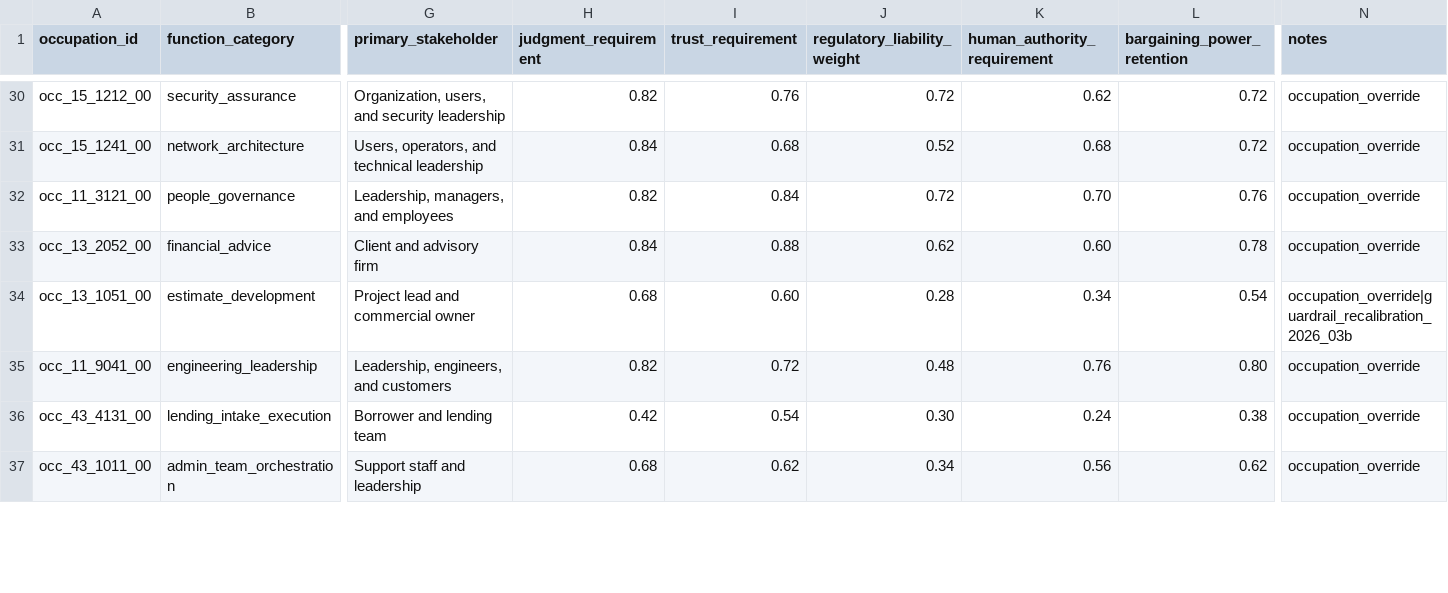
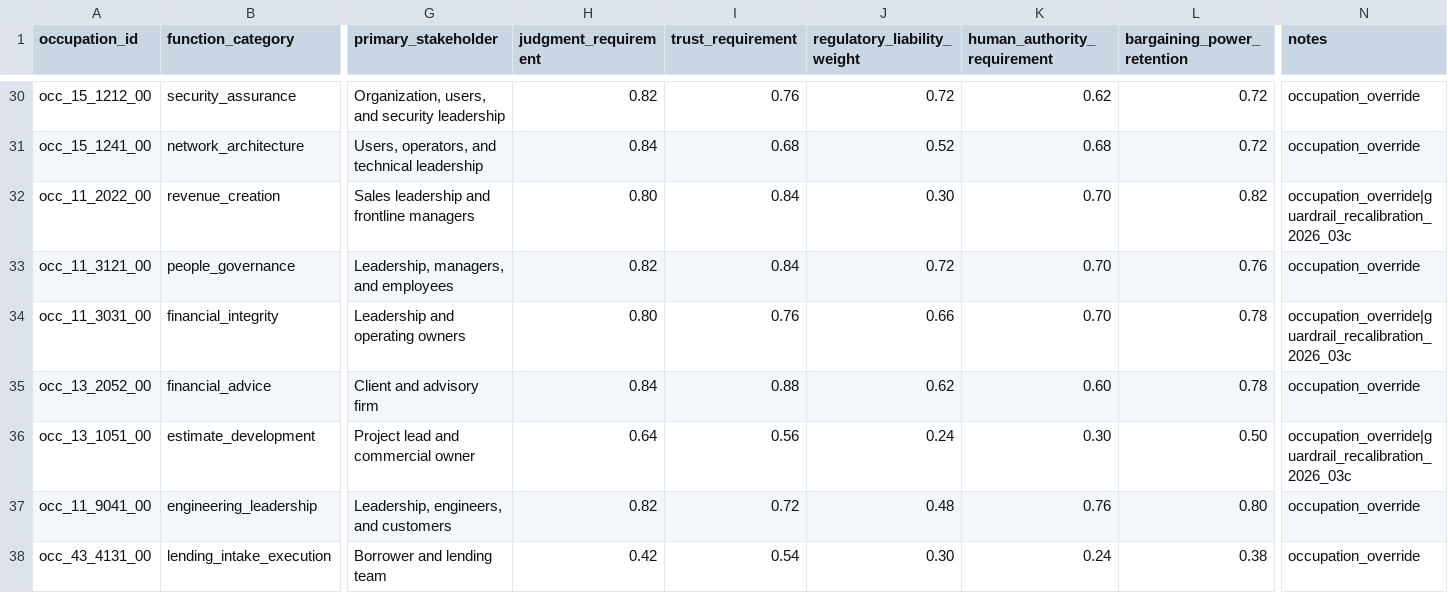
Before and after one commit to wrenthejewels/DLYJ, a CSV file: data/metadata/occupation_role_function_overrides.csv, drawn as a sheet; only a part is shown, gaps mark what is left out; the shorter side is filled out with more unchanged rows; addresses are those after the commit; rows hold the shown columns only; the diff covers the shown part only; the diff names each change by its address in the sheet, - before the commit and + after, or states it on an @@ line.

```diff
--- a/data/metadata/occupation_role_function_overrides.csv
+++ b/data/metadata/occupation_role_function_overrides.csv
+row 32: occ_11_2022_00 | revenue_creation | Sales leadership and frontline managers | 0.80 | 0.84 | 0.30 | 0.70 | 0.82 | occupation_override|guardrail_recalibration_2026_03c
+row 34: occ_11_3031_00 | financial_integrity | Leadership and operating owners | 0.80 | 0.76 | 0.66 | 0.70 | 0.78 | occupation_override|guardrail_recalibration_2026_03c
-H36 (judgment_requirement): 0.68
+H36 (judgment_requirement): 0.64
-I36 (trust_requirement): 0.60
+I36 (trust_requirement): 0.56
-J36 (regulatory_liability_weight): 0.28
+J36 (regulatory_liability_weight): 0.24
-K36 (human_authority_requirement): 0.34
+K36 (human_authority_requirement): 0.30
-L36 (bargaining_power_retention): 0.54
+L36 (bargaining_power_retention): 0.50
-N36 (notes): occupation_override|guardrail_recalibration_2026_03b
+N36 (notes): occupation_override|guardrail_recalibration_2026_03c
```
Also changed, not shown: 13 edited cells elsewhere in this file, data/metadata/occupation_secondary_function_overrides.csv, data/normalized/function_accountability_profiles.csv, 11 other files.
